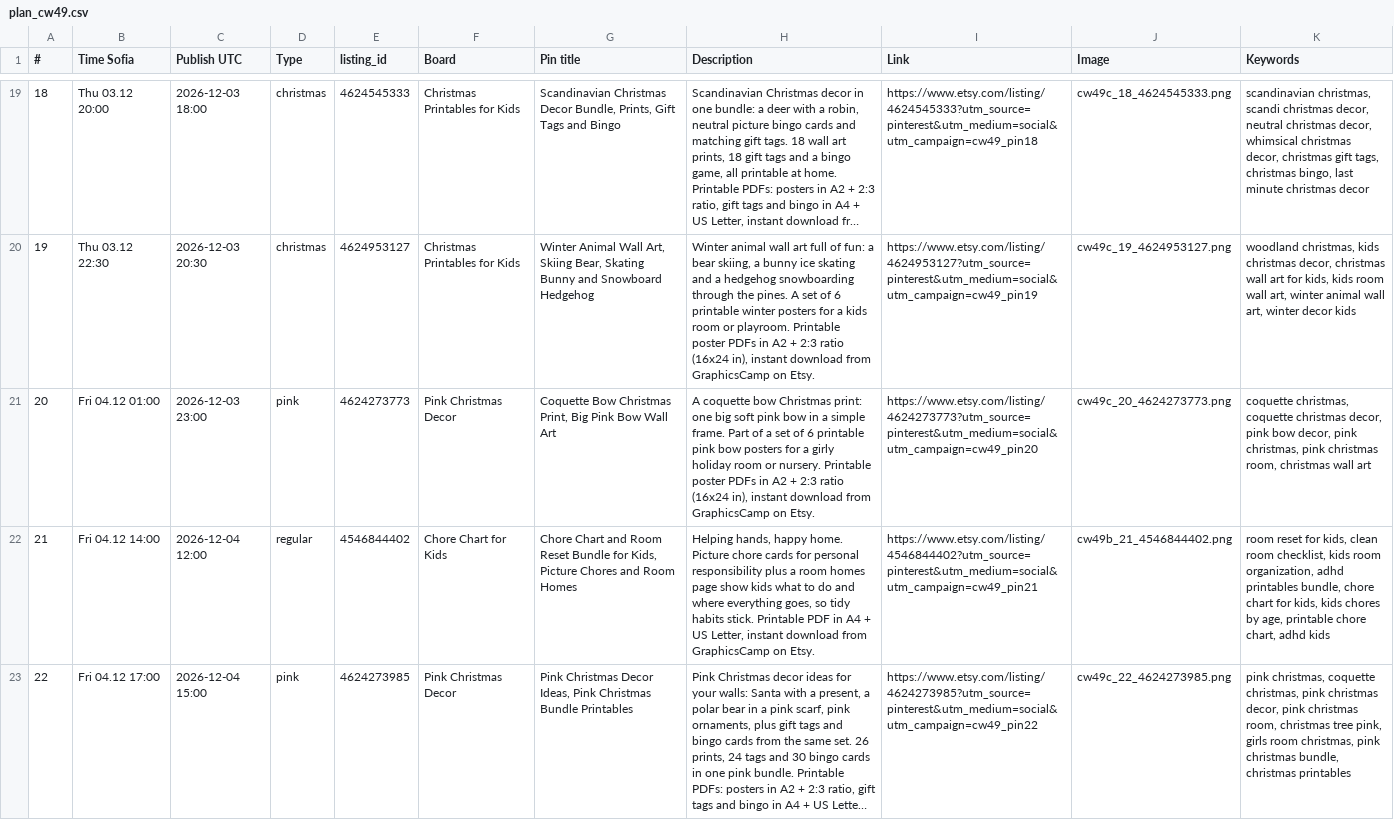
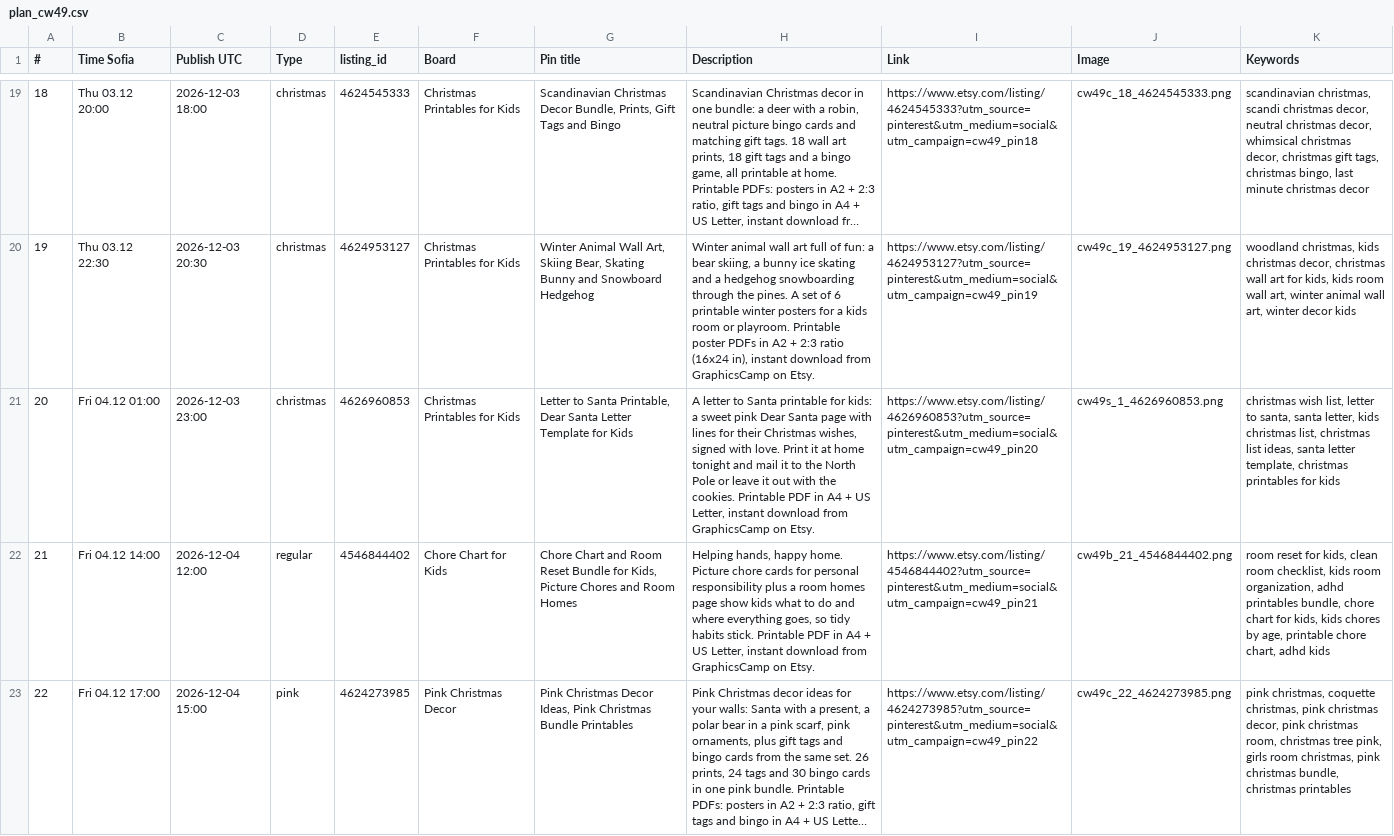
Before and after one commit to danielastankova/graphicscamp-pins, a CSV file: cw49/files/plan_cw49.csv, drawn as a sheet; only a part is shown, gaps mark what is left out; long unchanged cells end in …; the diff covers the shown part only; the diff names each change by its address in the sheet, - before the commit and + after, or states it on an @@ line.

```diff
--- a/cw49/files/plan_cw49.csv
+++ b/cw49/files/plan_cw49.csv
-D21 (Type): pink
+D21 (Type): christmas
-E21 (listing_id): 4624273773
+E21 (listing_id): 4626960853
-F21 (Board): Pink Christmas Decor
+F21 (Board): Christmas Printables for Kids
-G21 (Pin title): Coquette Bow Christmas Print, Big Pink Bow Wall Art
+G21 (Pin title): Letter to Santa Printable, Dear Santa Letter Template for Kids
-H21 (Description): A coquette bow Christmas print: one big soft pink bow in a simple frame. Part of a set of 6 printable pink bow posters for a girly holiday room or nursery. Printable poster PDFs in A2 + 2:3 ratio (16x24 in), instant download…
+H21 (Description): A letter to Santa printable for kids: a sweet pink Dear Santa page with lines for their Christmas wishes, signed with love. Print it at home tonight and mail it to the North Pole or leave it out with the cookies. Printable PDF in A4 + US Letter, instant download…
-I21 (Link): https://www.etsy.com/listing/4624273773?utm_source=pinterest&utm_medium=social&utm_campaign=cw49_pin20
+I21 (Link): https://www.etsy.com/listing/4626960853?utm_source=pinterest&utm_medium=social&utm_campaign=cw49_pin20
-J21 (Image): cw49c_20_4624273773.png
+J21 (Image): cw49s_1_4626960853.png
-K21 (Keywords): coquette christmas, coquette christmas decor, pink bow decor, pink christmas, pink christmas room, christmas wall art
+K21 (Keywords): christmas wish list, letter to santa, santa letter, kids christmas list, christmas list ideas, santa letter template, christmas printables for kids
```
Also changed, not shown: 6 edited cells elsewhere in this file, cw49/files/pinterest_bulk_cw49.csv, cw50/files/pinterest_bulk_cw50.csv, 9 other files.
